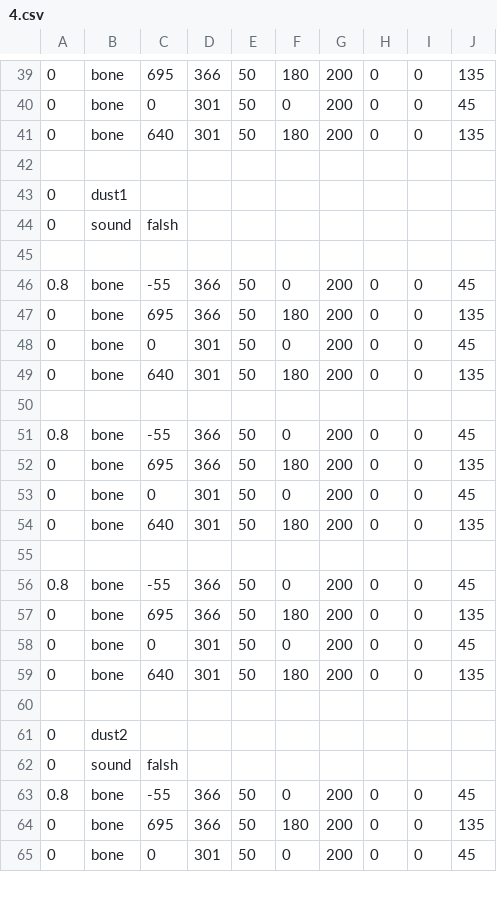
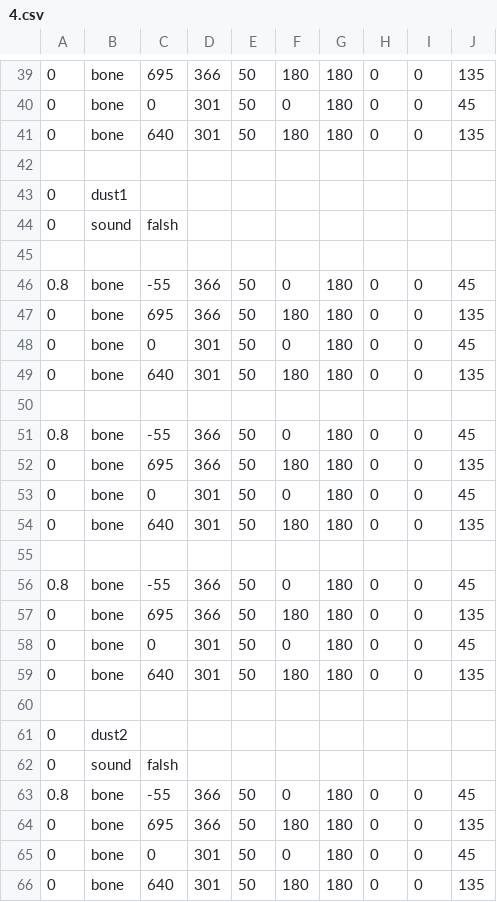
Before and after one commit to caijiQAQ/dusttale-easymode, a CSV file: 4.csv, drawn as a sheet; only a part is shown, gaps mark what is left out; the shorter side is filled out with more unchanged rows; the diff covers the shown part only.

```diff
--- a/4.csv
+++ b/4.csv
@@ -39,4 +39,4 @@
-0,bone,695,366,50,180,200,0,0,135
-0,bone,0,301,50,0,200,0,0,45
-0,bone,640,301,50,180,200,0,0,135
+0,bone,695,366,50,180,180,0,0,135
+0,bone,0,301,50,0,180,0,0,45
+0,bone,640,301,50,180,180,0,0,135
 
@@ -45,16 +45,16 @@
 ,,,,,,,,,
-0.8,bone,-55,366,50,0,200,0,0,45
-0,bone,695,366,50,180,200,0,0,135
-0,bone,0,301,50,0,200,0,0,45
-0,bone,640,301,50,180,200,0,0,135
+0.8,bone,-55,366,50,0,180,0,0,45
+0,bone,695,366,50,180,180,0,0,135
+0,bone,0,301,50,0,180,0,0,45
+0,bone,640,301,50,180,180,0,0,135
 
-0.8,bone,-55,366,50,0,200,0,0,45
-0,bone,695,366,50,180,200,0,0,135
-0,bone,0,301,50,0,200,0,0,45
-0,bone,640,301,50,180,200,0,0,135
+0.8,bone,-55,366,50,0,180,0,0,45
+0,bone,695,366,50,180,180,0,0,135
+0,bone,0,301,50,0,180,0,0,45
+0,bone,640,301,50,180,180,0,0,135
 
-0.8,bone,-55,366,50,0,200,0,0,45
-0,bone,695,366,50,180,200,0,0,135
-0,bone,0,301,50,0,200,0,0,45
-0,bone,640,301,50,180,200,0,0,135
+0.8,bone,-55,366,50,0,180,0,0,45
+0,bone,695,366,50,180,180,0,0,135
+0,bone,0,301,50,0,180,0,0,45
+0,bone,640,301,50,180,180,0,0,135
 
@@ -62,3 +62,5 @@
 0,sound,falsh,,,,,,,
-0.8,bone,-55,366,50,0,200,0,0,45
-0,bone,695,366,50,180,200,0,0,135
+0.8,bone,-55,366,50,0,180,0,0,45
+0,bone,695,366,50,180,180,0,0,135
+0,bone,0,301,50,0,180,0,0,45
+0,bone,640,301,50,180,180,0,0,135
```
Also changed, not shown: 3 added rows, 5 removed rows and 26 edited cells elsewhere in this file.
